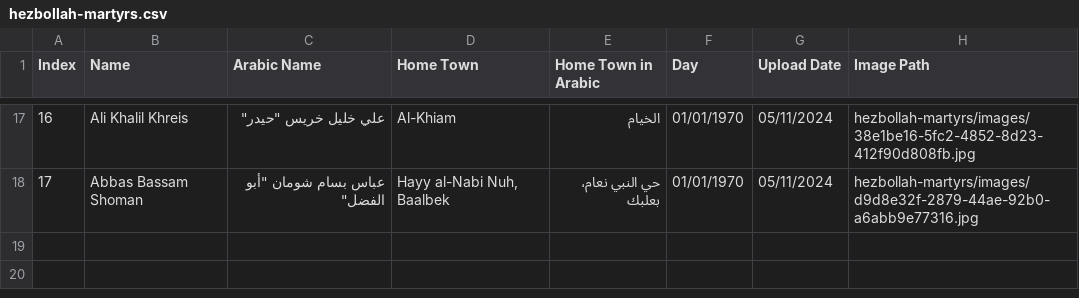
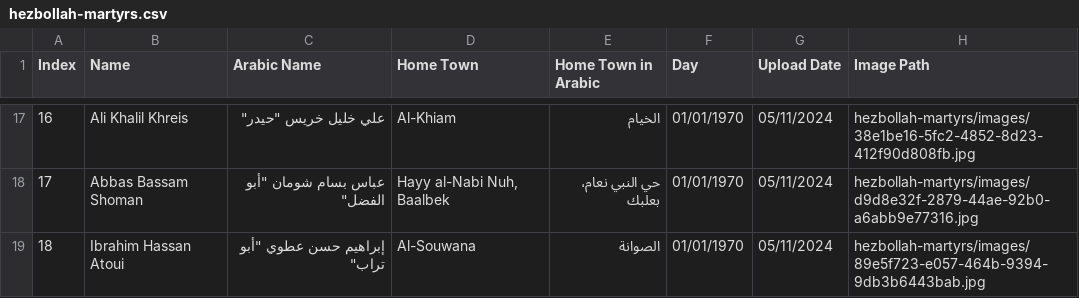
Before and after one commit to middle-east-buka/Lebanon, a CSV file: hezbollah-martyrs/hezbollah-martyrs.csv, drawn as a sheet; only a part is shown, gaps mark what is left out.

```diff
--- a/hezbollah-martyrs/hezbollah-martyrs.csv
+++ b/hezbollah-martyrs/hezbollah-martyrs.csv
@@ -18 +18,2 @@ Index,Name,Arabic Name,Home Town,Home Town in Arabic,Day,Upload Date,Image Path
 17,Abbas Bassam Shoman,"عباس بسام شومان ""أبو الفضل""","Hayy al-Nabi Nuh, Baalbek",حي النبي نعام، بعلبك,01/01/1970,05/11/2024,hezbollah-martyrs/images/d9d8e32f-2879-44ae-92b0-a6abb9e77316.jpg
+18,Ibrahim Hassan Atoui,"إبراهيم حسن عطوي ""أبو تراب""",Al-Souwana,الصوانة,01/01/1970,05/11/2024,hezbollah-martyrs/images/89e5f723-e057-464b-9394-9db3b6443bab.jpg
```
Also changed, not shown: 1 other file.
